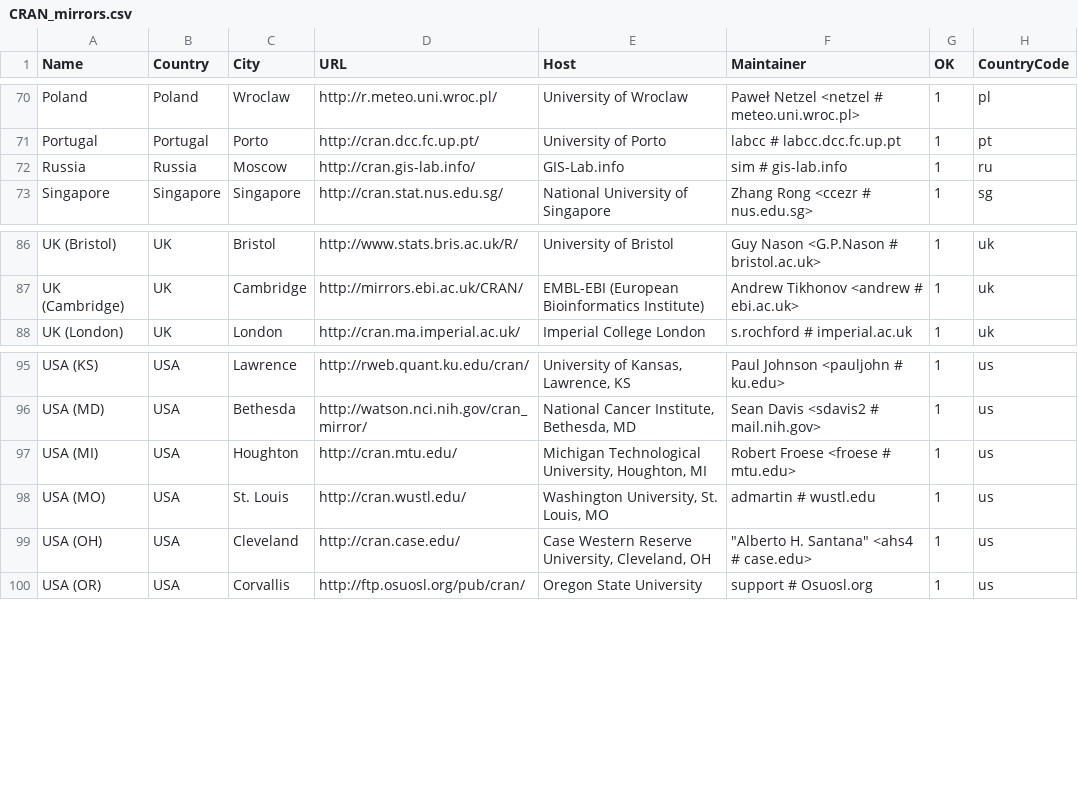
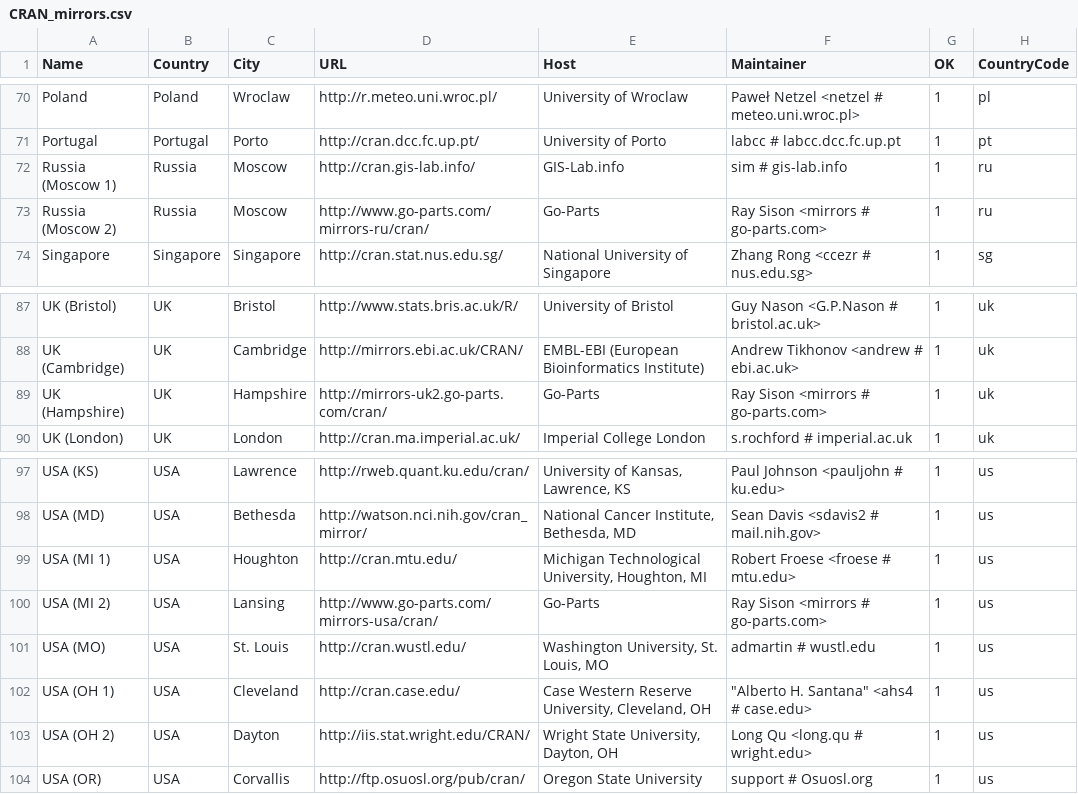
Before and after one commit to lukaszdaniel/ivory, a CSV file: R/doc/CRAN_mirrors.csv, drawn as a sheet; only a part is shown, gaps mark what is left out; addresses are those after the commit; the diff names each change by its address in the sheet, - before the commit and + after, or states it on an @@ line.

```diff
--- a/R/doc/CRAN_mirrors.csv
+++ b/R/doc/CRAN_mirrors.csv
-A72 (Name): Russia
+A72 (Name): Russia (Moscow 1)
+row 73: Russia (Moscow 2) | Russia | Moscow | http://www.go-parts.com/mirrors-ru/cran/ | Go-Parts | Ray Sison <mirrors # go-parts.com> | 1 | ru
+row 89: UK (Hampshire) | UK | Hampshire | http://mirrors-uk2.go-parts.com/cran/ | Go-Parts | Ray Sison <mirrors # go-parts.com> | 1 | uk
-A99 (Name): USA (MI)
+A99 (Name): USA (MI 1)
+row 100: USA (MI 2) | USA | Lansing | http://www.go-parts.com/mirrors-usa/cran/ | Go-Parts | Ray Sison <mirrors # go-parts.com> | 1 | us
-A102 (Name): USA (OH)
+A102 (Name): USA (OH 1)
+row 103: USA (OH 2) | USA | Dayton | http://iis.stat.wright.edu/CRAN/ | Wright State University, Dayton, OH | Long Qu <long.qu # wright.edu> | 1 | us
```
Also changed, not shown: 40 other files.
